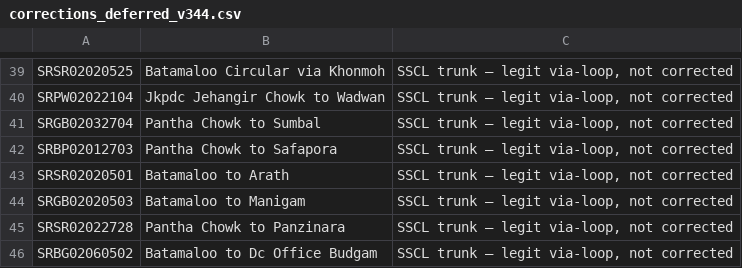
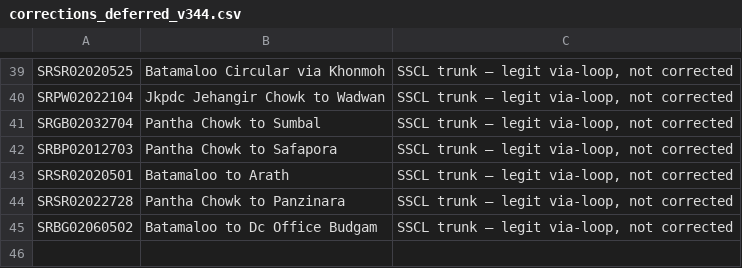
Before and after one commit to Princu-Babu/kashmir-transit-rationalisation, a CSV file: corrections_deferred_v344.csv, drawn as a sheet; only a part is shown, gaps mark what is left out; the diff names each change by its address in the sheet, - before the commit and + after, or states it on an @@ line.

```diff
--- a/corrections_deferred_v344.csv
+++ b/corrections_deferred_v344.csv
-row 44: SRGB02020503 | Batamaloo to Manigam | SSCL trunk — legit via-loop, not corrected
```
Also changed, not shown: corrections_applied_v344.csv, 4 other files.
